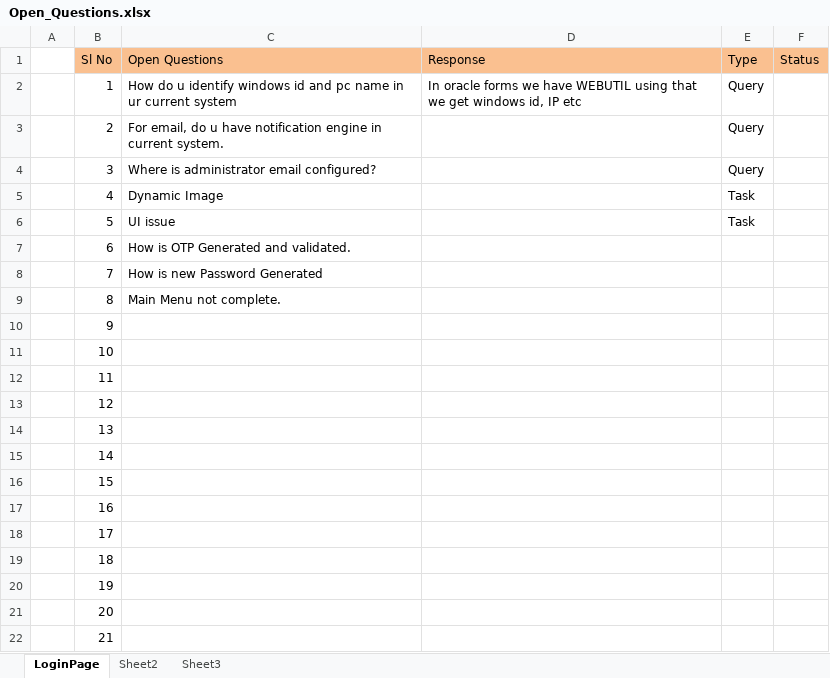
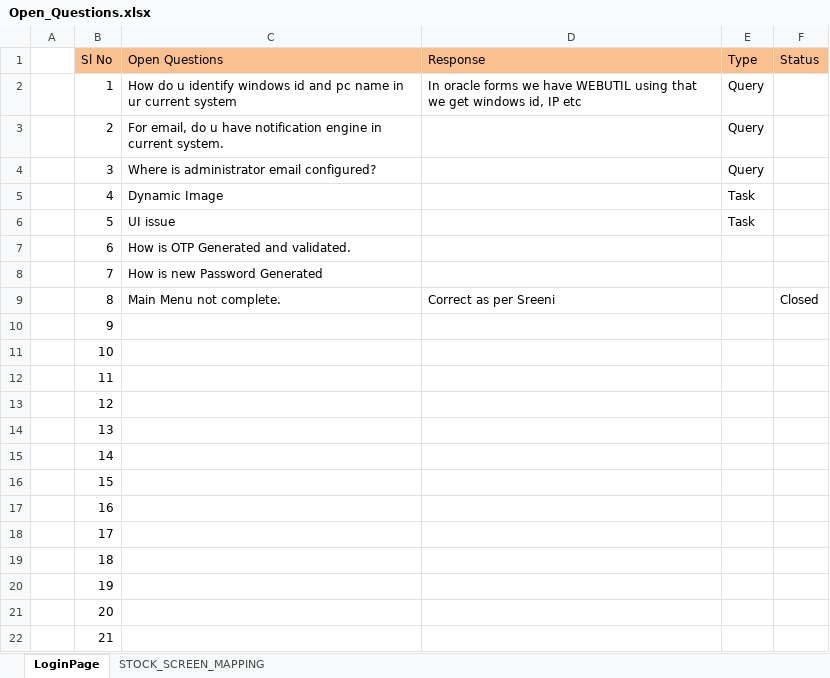
Before and after one commit to umeshagarwal27/WealthManagementSolution, an Excel workbook: FWMS/docs/Open_Questions.xlsx, sheet LoginPage, drawn as a sheet; values as stored, in another font and other column widths than the file's, no borders; the diff names each change by its address in the sheet, - before the commit and + after, or states it on an @@ line.

```diff
--- a/FWMS/docs/Open_Questions.xlsx (sheet LoginPage)
+++ b/FWMS/docs/Open_Questions.xlsx (sheet LoginPage)
-sheet tab: Sheet3
+sheet tab: STOCK_SCREEN_MAPPING
-sheet tab: Sheet2
-D9 (Response): (empty)
+D9 (Response): Correct as per Sreeni
-F9 (Status): (empty)
+F9 (Status): Closed
```
Also changed, not shown: sheet STOCK_SCREEN_MAPPING, 29 other files.
